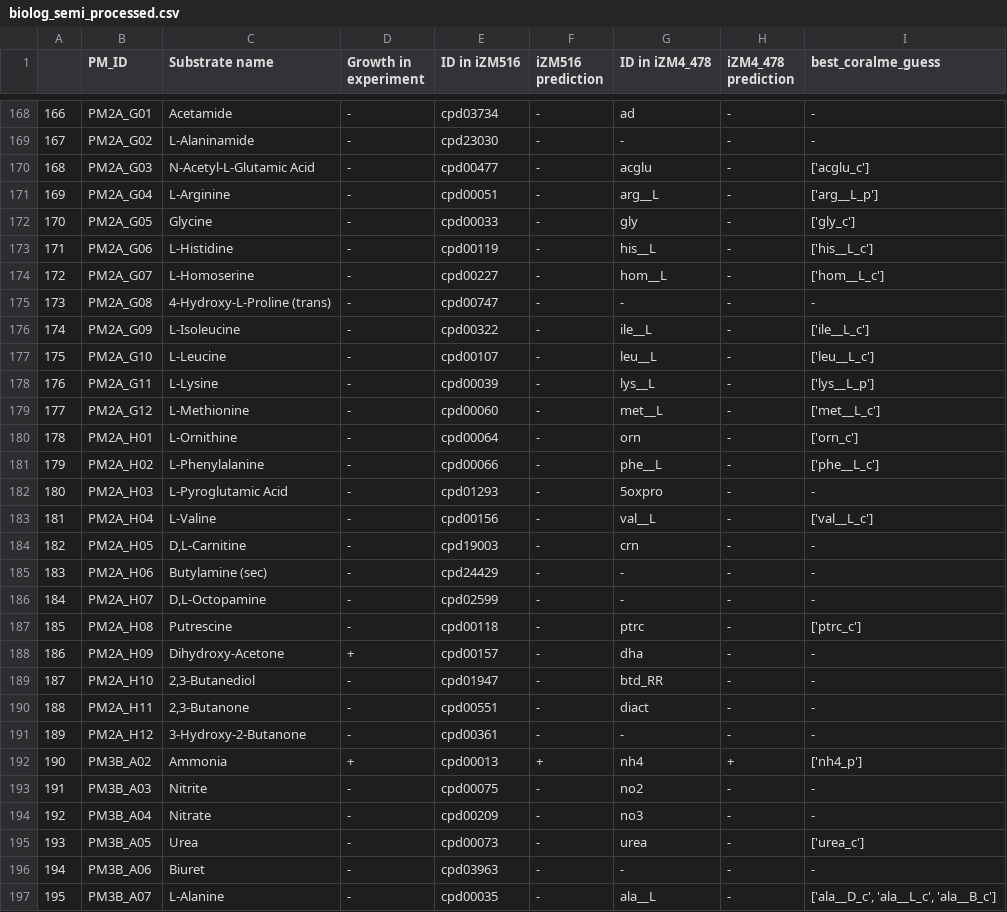
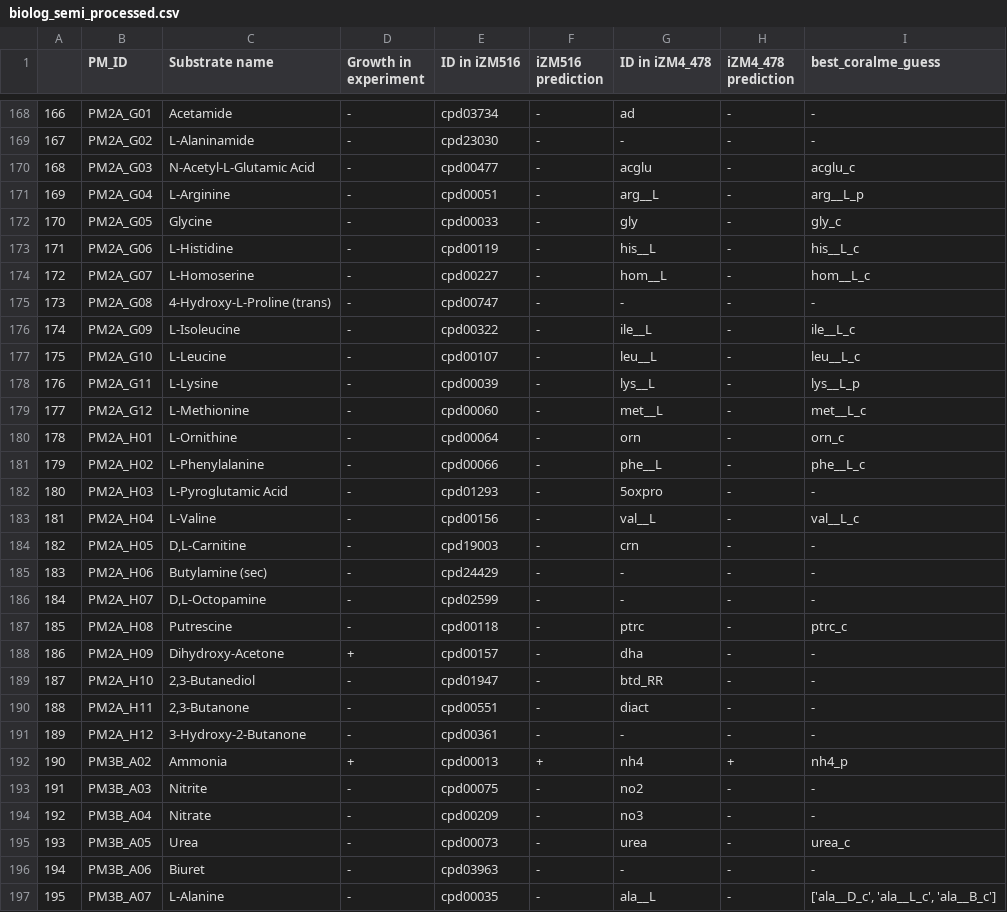
Before and after one commit to sDiegoMart/coralme, a CSV file: species_files/Zymomonas_mobilis/verification_data/biolog_semi_processed.csv, drawn as a sheet; only a part is shown, gaps mark what is left out; the diff covers the shown part only.

```diff
--- a/species_files/Zymomonas_mobilis/verification_data/biolog_semi_processed.csv
+++ b/species_files/Zymomonas_mobilis/verification_data/biolog_semi_processed.csv
@@ -169,16 +169,16 @@
 167,PM2A_G02,L-Alaninamide,-,cpd23030,-,-,-,-
-168,PM2A_G03,N-Acetyl-L-Glutamic Acid,-,cpd00477,-,acglu,-,['acglu_c']
-169,PM2A_G04,L-Arginine,-,cpd00051,-,arg__L,-,['arg__L_p']
-170,PM2A_G05,Glycine,-,cpd00033,-,gly,-,['gly_c']
-171,PM2A_G06,L-Histidine,-,cpd00119,-,his__L,-,['his__L_c']
-172,PM2A_G07,L-Homoserine,-,cpd00227,-,hom__L,-,['hom__L_c']
+168,PM2A_G03,N-Acetyl-L-Glutamic Acid,-,cpd00477,-,acglu,-,acglu_c
+169,PM2A_G04,L-Arginine,-,cpd00051,-,arg__L,-,arg__L_p
+170,PM2A_G05,Glycine,-,cpd00033,-,gly,-,gly_c
+171,PM2A_G06,L-Histidine,-,cpd00119,-,his__L,-,his__L_c
+172,PM2A_G07,L-Homoserine,-,cpd00227,-,hom__L,-,hom__L_c
 173,PM2A_G08,4-Hydroxy-L-Proline (trans),-,cpd00747,-,-,-,-
-174,PM2A_G09,L-Isoleucine,-,cpd00322,-,ile__L,-,['ile__L_c']
-175,PM2A_G10,L-Leucine,-,cpd00107,-,leu__L,-,['leu__L_c']
-176,PM2A_G11,L-Lysine,-,cpd00039,-,lys__L,-,['lys__L_p']
-177,PM2A_G12,L-Methionine,-,cpd00060,-,met__L,-,['met__L_c']
-178,PM2A_H01,L-Ornithine,-,cpd00064,-,orn,-,['orn_c']
-179,PM2A_H02,L-Phenylalanine,-,cpd00066,-,phe__L,-,['phe__L_c']
+174,PM2A_G09,L-Isoleucine,-,cpd00322,-,ile__L,-,ile__L_c
+175,PM2A_G10,L-Leucine,-,cpd00107,-,leu__L,-,leu__L_c
+176,PM2A_G11,L-Lysine,-,cpd00039,-,lys__L,-,lys__L_p
+177,PM2A_G12,L-Methionine,-,cpd00060,-,met__L,-,met__L_c
+178,PM2A_H01,L-Ornithine,-,cpd00064,-,orn,-,orn_c
+179,PM2A_H02,L-Phenylalanine,-,cpd00066,-,phe__L,-,phe__L_c
 180,PM2A_H03,L-Pyroglutamic Acid,-,cpd01293,-,5oxpro,-,-
-181,PM2A_H04,L-Valine,-,cpd00156,-,val__L,-,['val__L_c']
+181,PM2A_H04,L-Valine,-,cpd00156,-,val__L,-,val__L_c
 182,PM2A_H05,"D,L-Carnitine",-,cpd19003,-,crn,-,-
@@ -186,3 +186,3 @@
 184,PM2A_H07,"D,L-Octopamine",-,cpd02599,-,-,-,-
-185,PM2A_H08,Putrescine,-,cpd00118,-,ptrc,-,['ptrc_c']
+185,PM2A_H08,Putrescine,-,cpd00118,-,ptrc,-,ptrc_c
 186,PM2A_H09,Dihydroxy-Acetone,+,cpd00157,-,dha,-,-
@@ -191,6 +191,6 @@
 189,PM2A_H12,3-Hydroxy-2-Butanone,-,cpd00361,-,-,-,-
-190,PM3B_A02,Ammonia,+,cpd00013,+,nh4,+,['nh4_p']
+190,PM3B_A02,Ammonia,+,cpd00013,+,nh4,+,nh4_p
 191,PM3B_A03,Nitrite,-,cpd00075,-,no2,-,-
 192,PM3B_A04,Nitrate,-,cpd00209,-,no3,-,-
-193,PM3B_A05,Urea,-,cpd00073,-,urea,-,['urea_c']
+193,PM3B_A05,Urea,-,cpd00073,-,urea,-,urea_c
 194,PM3B_A06,Biuret,-,cpd03963,-,-,-,-
```
Also changed, not shown: 115 edited cells elsewhere in this file.
